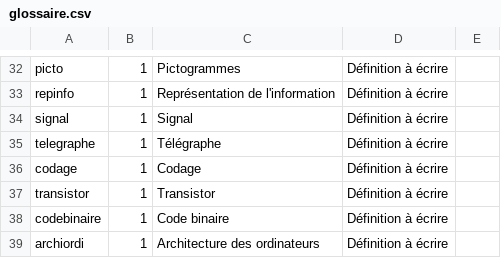
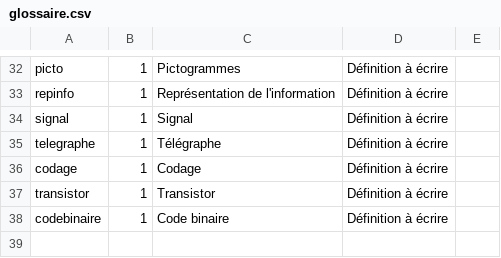
Before and after one commit to edunumsec2/book, a CSV file: config/glossaire.csv, drawn as a sheet; only a part is shown, gaps mark what is left out.

Commit message:
Modifs glossaire

```diff
--- a/config/glossaire.csv
+++ b/config/glossaire.csv
@@ -43,2 +43 @@ transistor,1,Transistor,Définition à écrire,
 codebinaire,1,Code binaire,Définition à écrire,
-archiordi,1,Architecture des ordinateurs,Définition à écrire,
```
Also changed, not shown: 1 other file.
